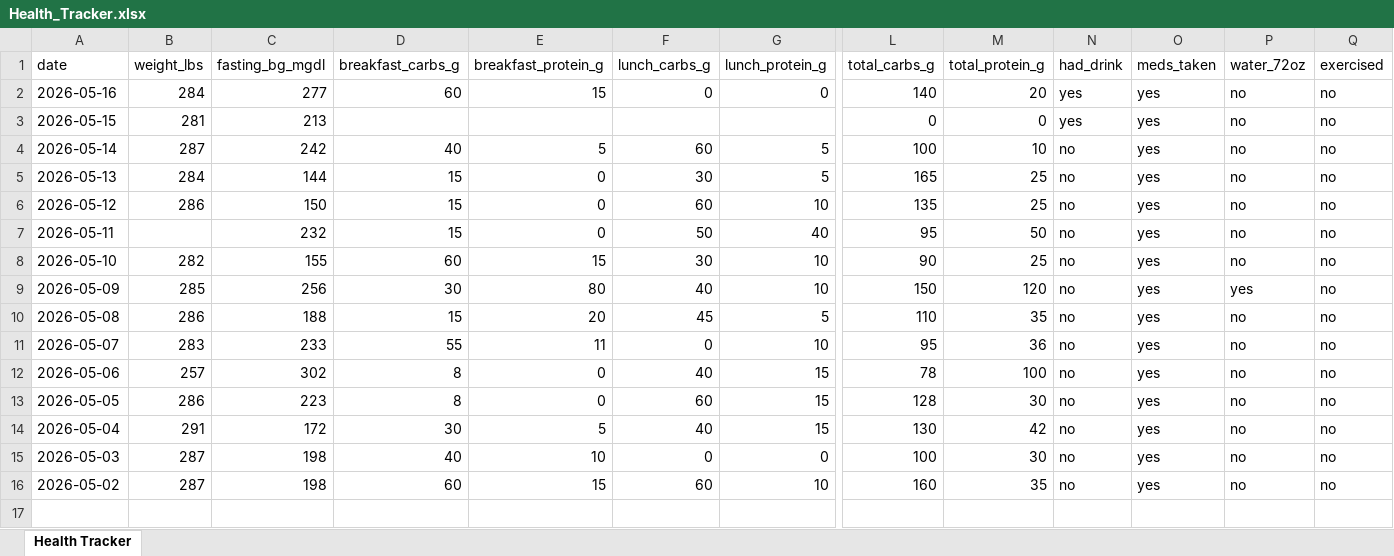
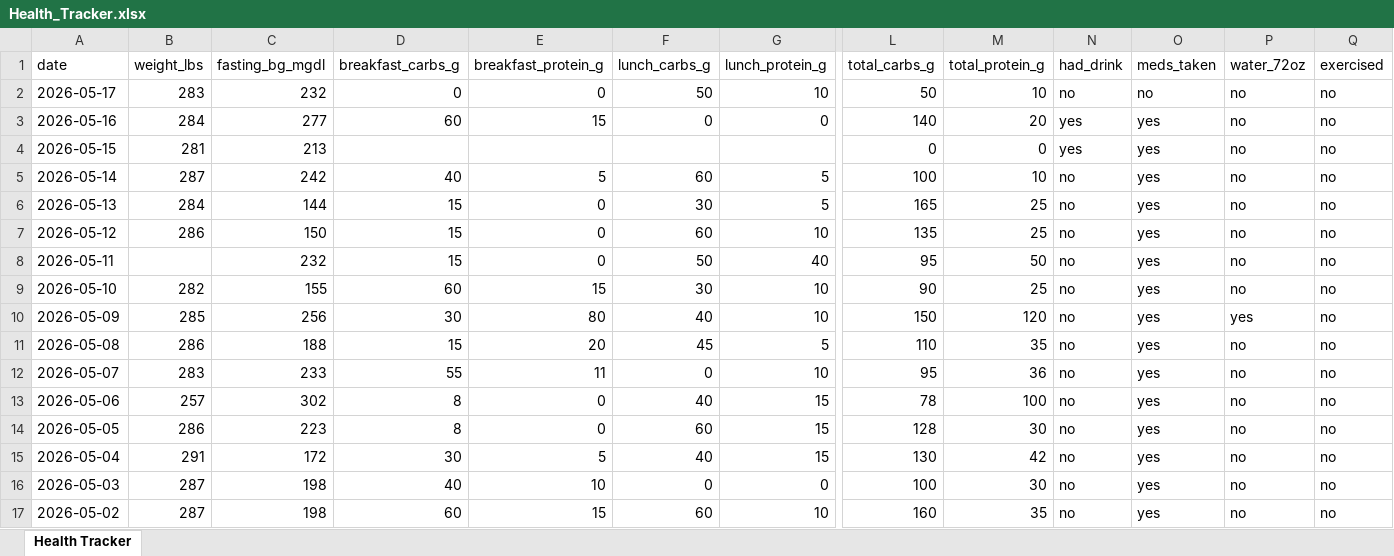
Before and after one commit to kolec94/Health_tracker, an Excel workbook: Health_Tracker.xlsx, sheet Health Tracker, drawn as a sheet; only a part is shown, gaps mark what is left out; values as stored, in another font and other column widths than the file's, no borders; rows hold the shown columns only; the diff names each change by its address in the sheet, - before the commit and + after, or states it on an @@ line.

Commit message:
Health data 2026-05-17

```diff
--- a/Health_Tracker.xlsx (sheet Health Tracker)
+++ b/Health_Tracker.xlsx (sheet Health Tracker)
+row 2: 2026-05-17 | 283 | 232 | 0 | 0 | 50 | 10 | 50 | 10 | no | no | no | no
```
